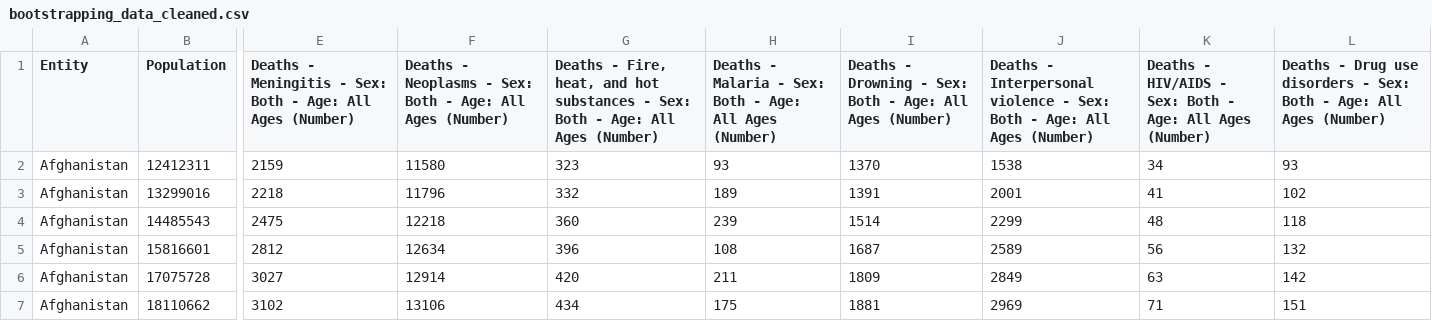
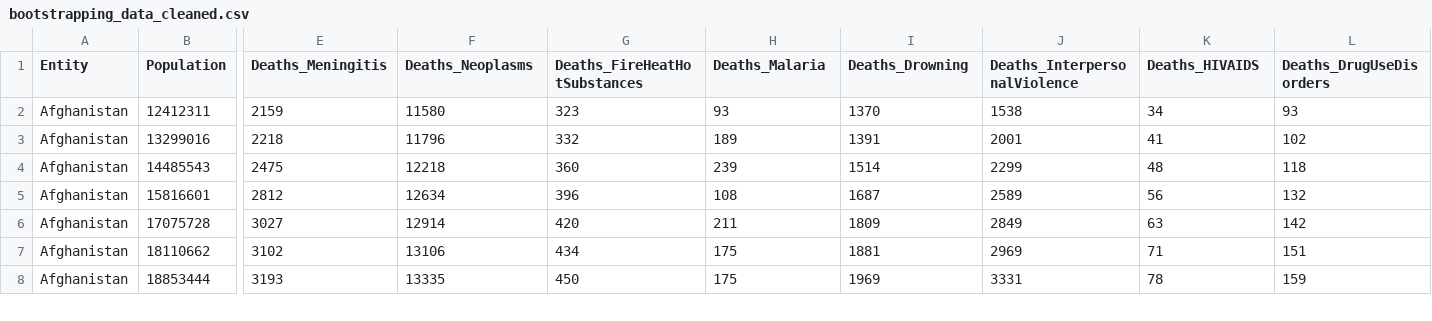
Before and after one commit to jennadufresne/bootstrapping, a CSV file: bootstrapping_data_cleaned.csv, drawn as a sheet; only a part is shown, gaps mark what is left out; the shorter side is filled out with more unchanged rows; the diff covers the shown part only; the diff names each change by its address in the sheet, - before the commit and + after, or states it on an @@ line.

Commit message:
update column names

```diff
--- a/bootstrapping_data_cleaned.csv
+++ b/bootstrapping_data_cleaned.csv
-E1: Deaths - Meningitis - Sex: Both - Age: All Ages (Number)
+E1: Deaths_Meningitis
-F1: Deaths - Neoplasms - Sex: Both - Age: All Ages (Number)
+F1: Deaths_Neoplasms
-G1: Deaths - Fire, heat, and hot substances - Sex: Both - Age: All Ages (Number)
+G1: Deaths_FireHeatHotSubstances
-H1: Deaths - Malaria - Sex: Both - Age: All Ages (Number)
+H1: Deaths_Malaria
-I1: Deaths - Drowning - Sex: Both - Age: All Ages (Number)
+I1: Deaths_Drowning
-J1: Deaths - Interpersonal violence - Sex: Both - Age: All Ages (Number)
+J1: Deaths_InterpersonalViolence
-K1: Deaths - HIV/AIDS - Sex: Both - Age: All Ages (Number)
+K1: Deaths_HIVAIDS
-L1: Deaths - Drug use disorders - Sex: Both - Age: All Ages (Number)
+L1: Deaths_DrugUseDisorders
```
Also changed, not shown: 23 edited cells elsewhere in this file.
